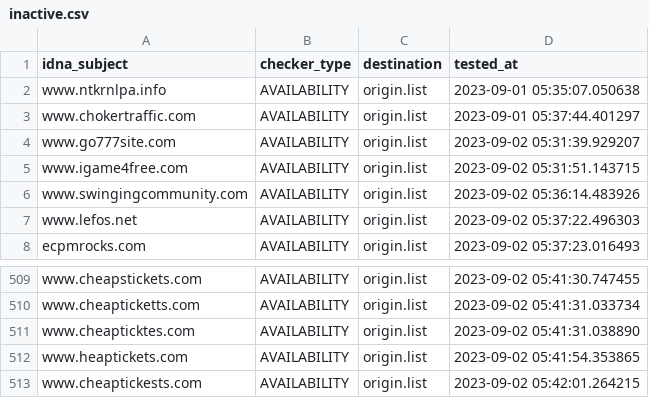
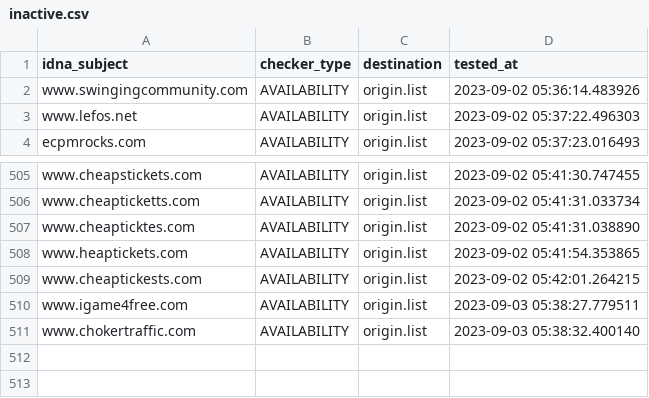
Before and after one commit to dead-hosts/add.Risk_git_FadeMind, a CSV file: .pyfunceble/inactive.csv, drawn as a sheet; only a part is shown, gaps mark what is left out.

```diff
--- a/.pyfunceble/inactive.csv
+++ b/.pyfunceble/inactive.csv
@@ -1,6 +1,2 @@
 idna_subject,checker_type,destination,tested_at
-www.ntkrnlpa.info,AVAILABILITY,origin.list,2023-09-01 05:35:07.050638
-www.chokertraffic.com,AVAILABILITY,origin.list,2023-09-01 05:37:44.401297
-www.go777site.com,AVAILABILITY,origin.list,2023-09-02 05:31:39.929207
-www.igame4free.com,AVAILABILITY,origin.list,2023-09-02 05:31:51.143715
 www.swingingcommunity.com,AVAILABILITY,origin.list,2023-09-02 05:36:14.483926
@@ -513 +509,3 @@ www.heaptickets.com,AVAILABILITY,origin.list,2023-09-02 05:41:54.353865
 www.cheaptickests.com,AVAILABILITY,origin.list,2023-09-02 05:42:01.264215
+www.igame4free.com,AVAILABILITY,origin.list,2023-09-03 05:38:27.779511
+www.chokertraffic.com,AVAILABILITY,origin.list,2023-09-03 05:38:32.400140
```
Also changed, not shown: 14 other files.
